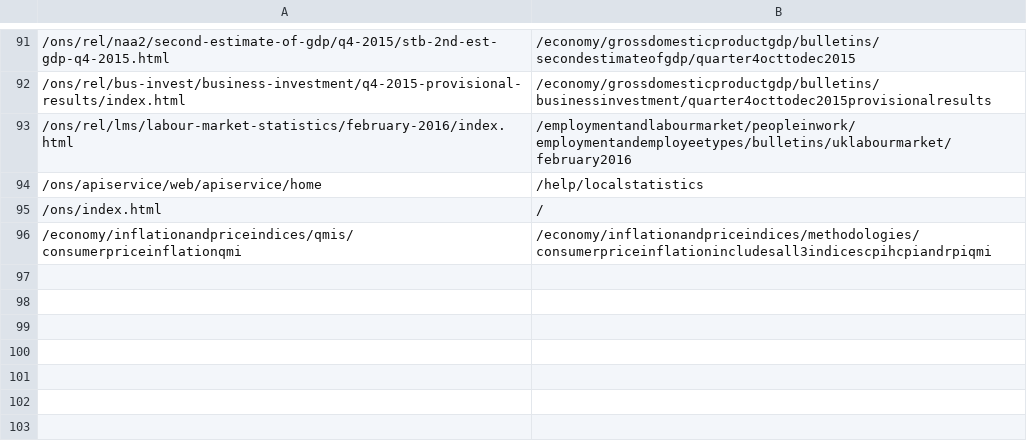
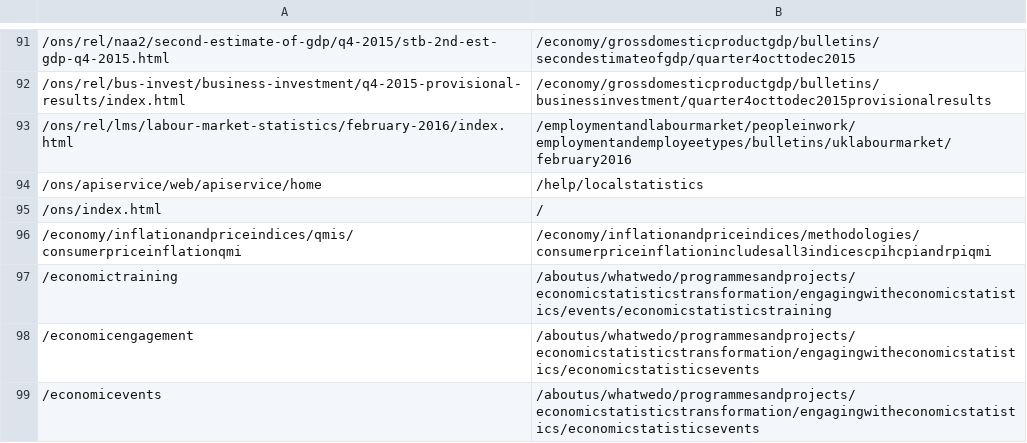
Before and after one commit to ONSdigital/dp-frontend-router, a CSV file: assets/redirects/redirects.csv, drawn as a sheet; only a part is shown, gaps mark what is left out.

Commit message:
three new redirescts

```diff
--- a/assets/redirects/redirects.csv
+++ b/assets/redirects/redirects.csv
@@ -96 +96,4 @@
 /economy/inflationandpriceindices/qmis/consumerpriceinflationqmi,/economy/inflationandpriceindices/methodologies/consumerpriceinflationincludesall3indicescpihcpiandrpiqmi
+/economictraining,/aboutus/whatwedo/programmesandprojects/economicstatisticstransformation/engagingwitheconomicstatistics/events/economicstatisticstraining
+/economicengagement,/aboutus/whatwedo/programmesandprojects/economicstatisticstransformation/engagingwitheconomicstatistics/economicstatisticsevents
+/economicevents,/aboutus/whatwedo/programmesandprojects/economicstatisticstransformation/engagingwitheconomicstatistics/economicstatisticsevents
```
